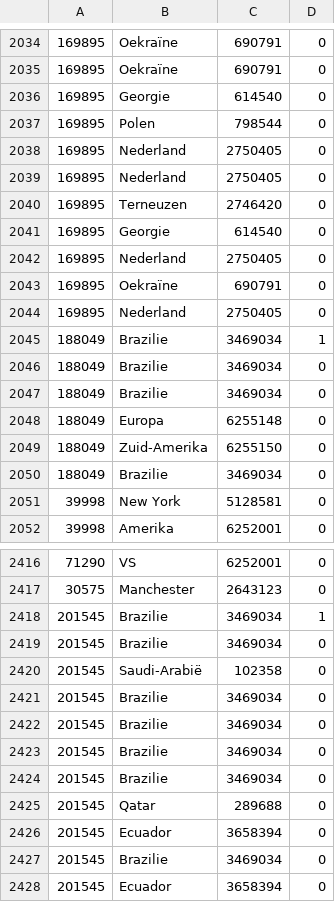
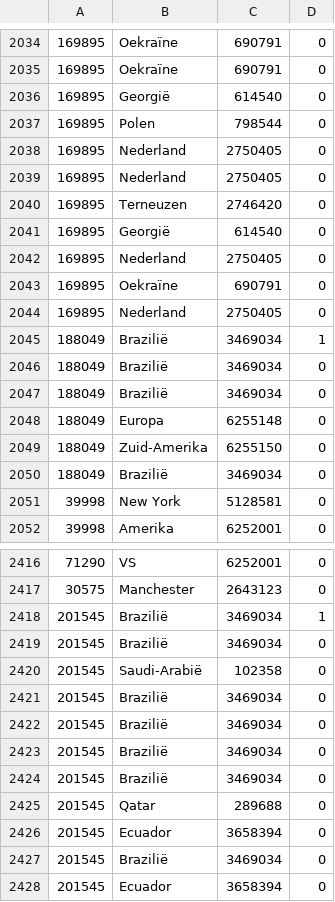
Before and after one commit to SimonvanLoon/Scriptie_SvL_2324, a TSV file: annotations_gold.tsv, drawn as a sheet; only a part is shown, gaps mark what is left out; the diff covers the shown part only.

```diff
--- a/annotations_gold.tsv
+++ b/annotations_gold.tsv
@@ -2035,3 +2035,3 @@
 169895	Oekraïne	690791	0
-169895	Georgie	614540	0
+169895	Georgië	614540	0
 169895	Polen	798544	0
@@ -2040,3 +2040,3 @@
 169895	Terneuzen	2746420	0
-169895	Georgie	614540	0
+169895	Georgië	614540	0
 169895	Nederland	2750405	0
@@ -2044,8 +2044,8 @@
 169895	Nederland	2750405	0
-188049	Brazilie	3469034	1
-188049	Brazilie	3469034	0
-188049	Brazilie	3469034	0
+188049	Brazilië	3469034	1
+188049	Brazilië	3469034	0
+188049	Brazilië	3469034	0
 188049	Europa	6255148	0
 188049	Zuid-Amerika	6255150	0
-188049	Brazilie	3469034	0
+188049	Brazilië	3469034	0
 39998	New York	5128581	0
@@ -2417,12 +2417,12 @@
 30575	Manchester	2643123	0
-201545	Brazilie	3469034	1
-201545	Brazilie	3469034	0
+201545	Brazilië	3469034	1
+201545	Brazilië	3469034	0
 201545	Saudi-Arabië	102358	0
-201545	Brazilie	3469034	0
-201545	Brazilie	3469034	0
-201545	Brazilie	3469034	0
-201545	Brazilie	3469034	0
+201545	Brazilië	3469034	0
+201545	Brazilië	3469034	0
+201545	Brazilië	3469034	0
+201545	Brazilië	3469034	0
 201545	Qatar	289688	0
 201545	Ecuador	3658394	0
-201545	Brazilie	3469034	0
+201545	Brazilië	3469034	0
 201545	Ecuador	3658394	0
```
Also changed, not shown: 24 edited cells elsewhere in this file, 1 other file.
